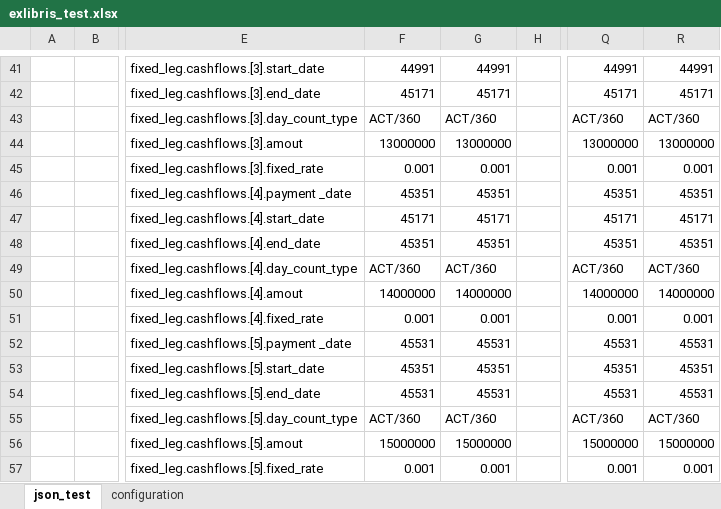
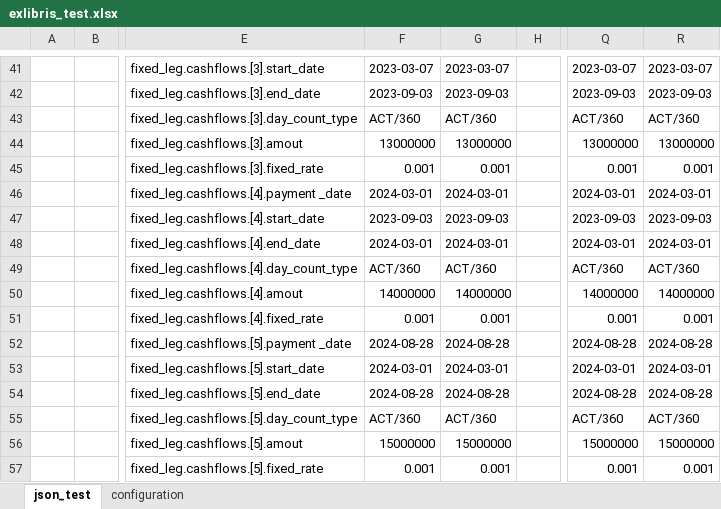
Before and after one commit to mugenfugafuga/exlibris, an Excel workbook: ExLibris/test_excel/exlibris_test.xlsx, sheet json_test, drawn as a sheet; only a part is shown, gaps mark what is left out; values as stored, in another font and other column widths than the file's, no borders; the diff covers the shown part only; the diff names each change by its address in the sheet, - before the commit and + after, or states it on an @@ line.

Commit message:
json value converter

```diff
--- a/ExLibris/test_excel/exlibris_test.xlsx (sheet json_test)
+++ b/ExLibris/test_excel/exlibris_test.xlsx (sheet json_test)
-F41: 44991
+F41: 2023-03-07
-G41: 44991
+G41: 2023-03-07
-Q41: 44991
+Q41: 2023-03-07
-R41: 44991
+R41: 2023-03-07
-F42: 45171
+F42: 2023-09-03
-G42: 45171
+G42: 2023-09-03
-Q42: 45171
+Q42: 2023-09-03
-R42: 45171
+R42: 2023-09-03
-F46: 45351
+F46: 2024-03-01
-G46: 45351
+G46: 2024-03-01
-Q46: 45351
+Q46: 2024-03-01
-R46: 45351
+R46: 2024-03-01
-F47: 45171
+F47: 2023-09-03
-G47: 45171
+G47: 2023-09-03
-Q47: 45171
+Q47: 2023-09-03
-R47: 45171
+R47: 2023-09-03
-F48: 45351
+F48: 2024-03-01
-G48: 45351
+G48: 2024-03-01
-Q48: 45351
+Q48: 2024-03-01
-R48: 45351
+R48: 2024-03-01
-F52: 45531
+F52: 2024-08-28
-G52: 45531
+G52: 2024-08-28
-Q52: 45531
+Q52: 2024-08-28
-R52: 45531
+R52: 2024-08-28
-F53: 45351
+F53: 2024-03-01
-G53: 45351
+G53: 2024-03-01
-Q53: 45351
+Q53: 2024-03-01
-R53: 45351
+R53: 2024-03-01
-F54: 45531
+F54: 2024-08-28
-G54: 45531
+G54: 2024-08-28
-Q54: 45531
+Q54: 2024-08-28
-R54: 45531
+R54: 2024-08-28
```
Also changed, not shown: 1 added row, 1 removed row and 105 edited cells elsewhere in this sheet, sheet configuration, 11 other files.
